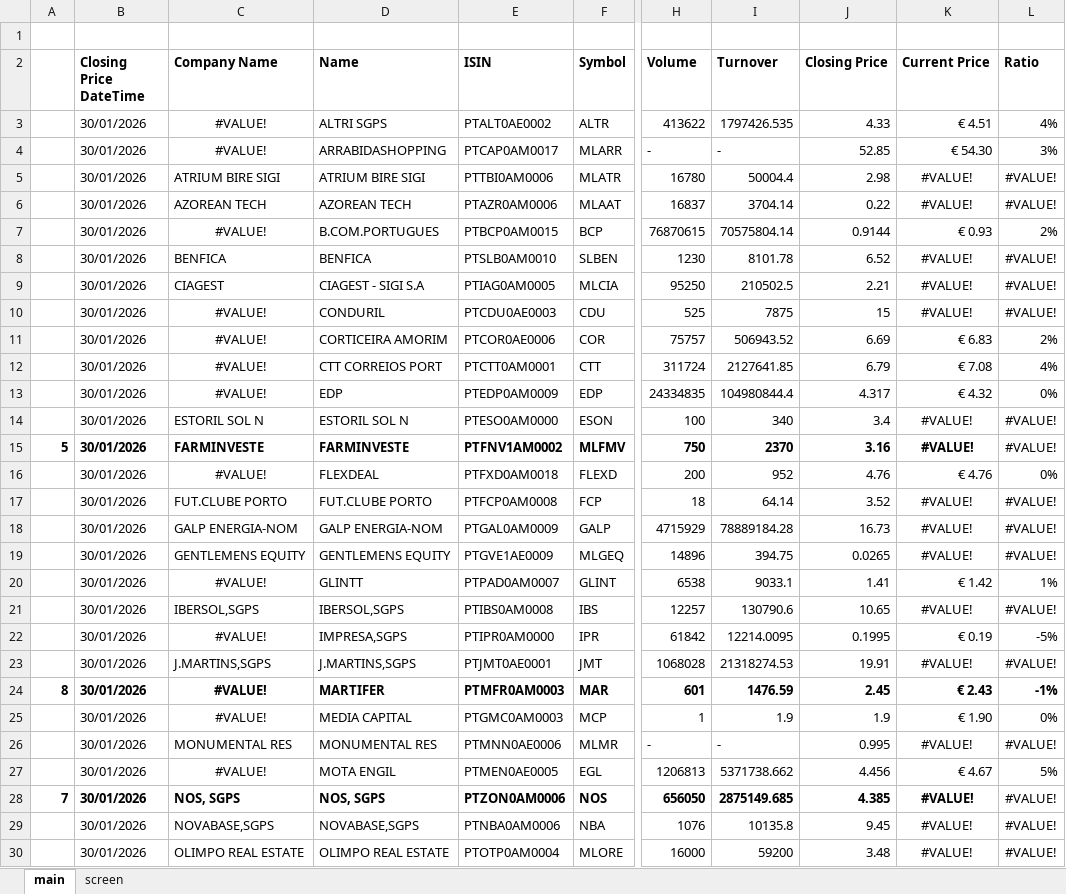
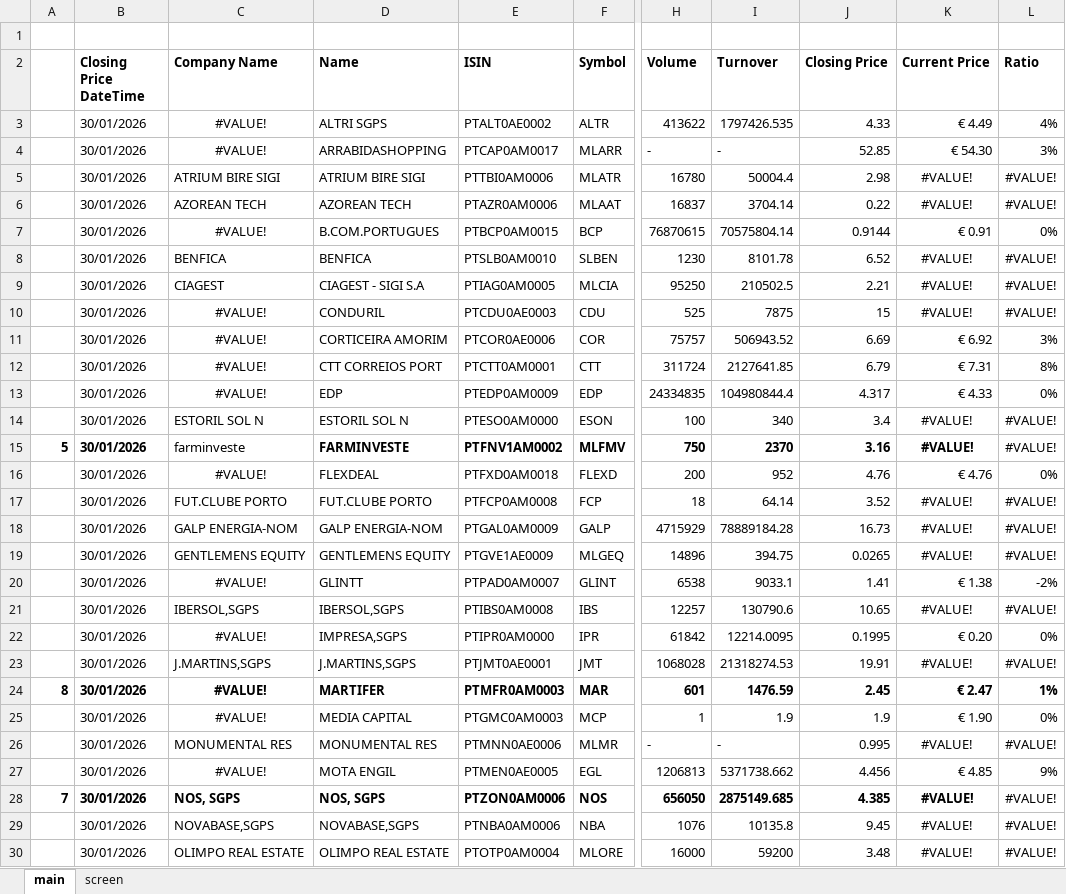
Before and after one commit to SBClemente/Finance, an Excel workbook: Screens/Portugal.xlsx, sheet main, drawn as a sheet; only a part is shown, gaps mark what is left out; values as stored, in another font and other column widths than the file's, no borders; the diff covers the shown part only; the diff names each change by its address in the sheet, - before the commit and + after, or states it on an @@ line.

```diff
--- a/Screens/Portugal.xlsx (sheet main)
+++ b/Screens/Portugal.xlsx (sheet main)
-K3 (Current Price): € 4.51
+K3 (Current Price): € 4.49
-K7 (Current Price): € 0.93
+K7 (Current Price): € 0.91
-L7 (Ratio): 2%
+L7 (Ratio): 0%
-K11 (Current Price): € 6.83
+K11 (Current Price): € 6.92
-L11 (Ratio): 2%
+L11 (Ratio): 3%
-K12 (Current Price): € 7.08
+K12 (Current Price): € 7.31
-L12 (Ratio): 4%
+L12 (Ratio): 8%
-K13 (Current Price): € 4.32
+K13 (Current Price): € 4.33
-C15 (Company Name): FARMINVESTE
+C15 (Company Name): farminveste
-C15 bold: on
+C15 bold: off
-K20 (Current Price): € 1.42
+K20 (Current Price): € 1.38
-L20 (Ratio): 1%
+L20 (Ratio): -2%
-K22 (Current Price): € 0.19
+K22 (Current Price): € 0.20
-L22 (Ratio): -5%
+L22 (Ratio): 0%
-K24 (Current Price): € 2.43
+K24 (Current Price): € 2.47
-L24 (Ratio): -1%
+L24 (Ratio): 1%
-K27 (Current Price): € 4.67
+K27 (Current Price): € 4.85
-L27 (Ratio): 5%
+L27 (Ratio): 9%
```
Also changed, not shown: 11 edited cells elsewhere in this sheet, Screens/Spain.xlsx, Sectors/Defense.xlsx, 3 other files.
